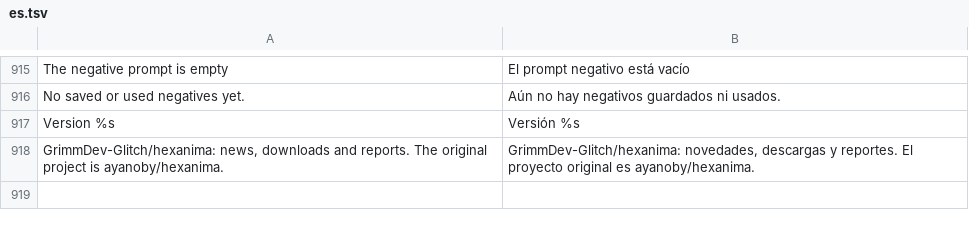
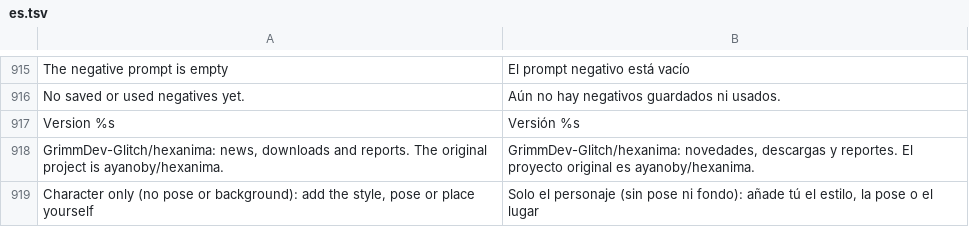
Before and after one commit to GrimmDev-Glitch/hexanima, a TSV file: app/assets/lang/es.tsv, drawn as a sheet; only a part is shown, gaps mark what is left out; the diff names each change by its address in the sheet, - before the commit and + after, or states it on an @@ line.

```diff
--- a/app/assets/lang/es.tsv
+++ b/app/assets/lang/es.tsv
+row 919: Character only (no pose or background): add the style, pose or place yourself | Solo el personaje (sin pose ni fondo): añade tú el estilo, la pose o el lugar
```
Also changed, not shown: 2 other files.
